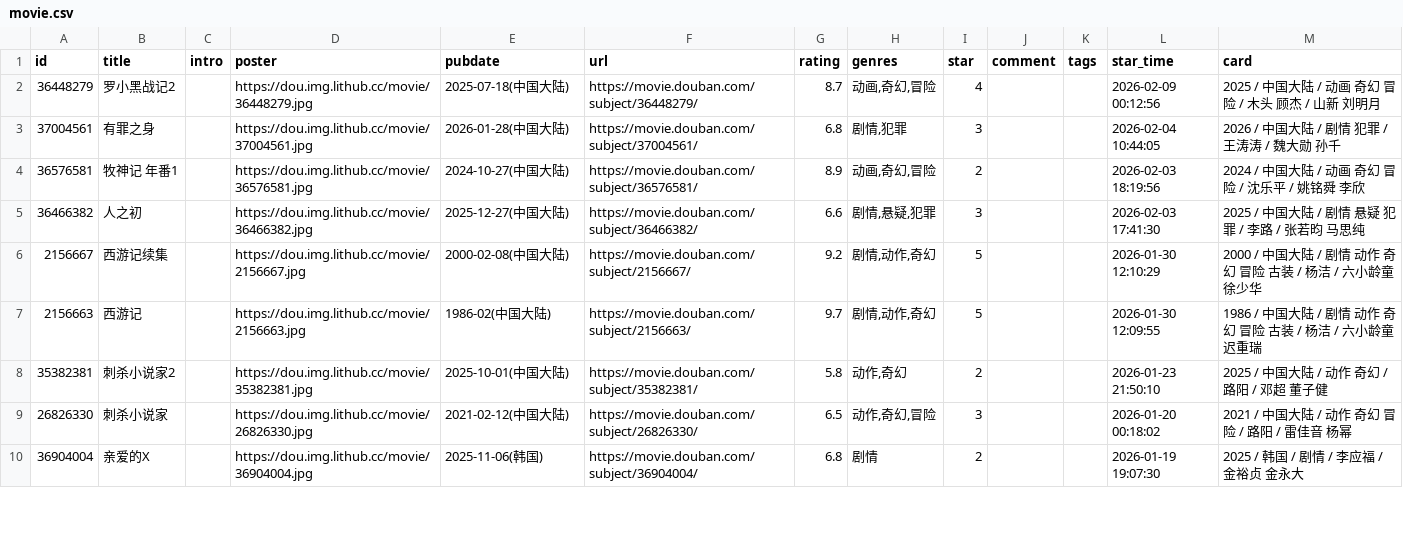
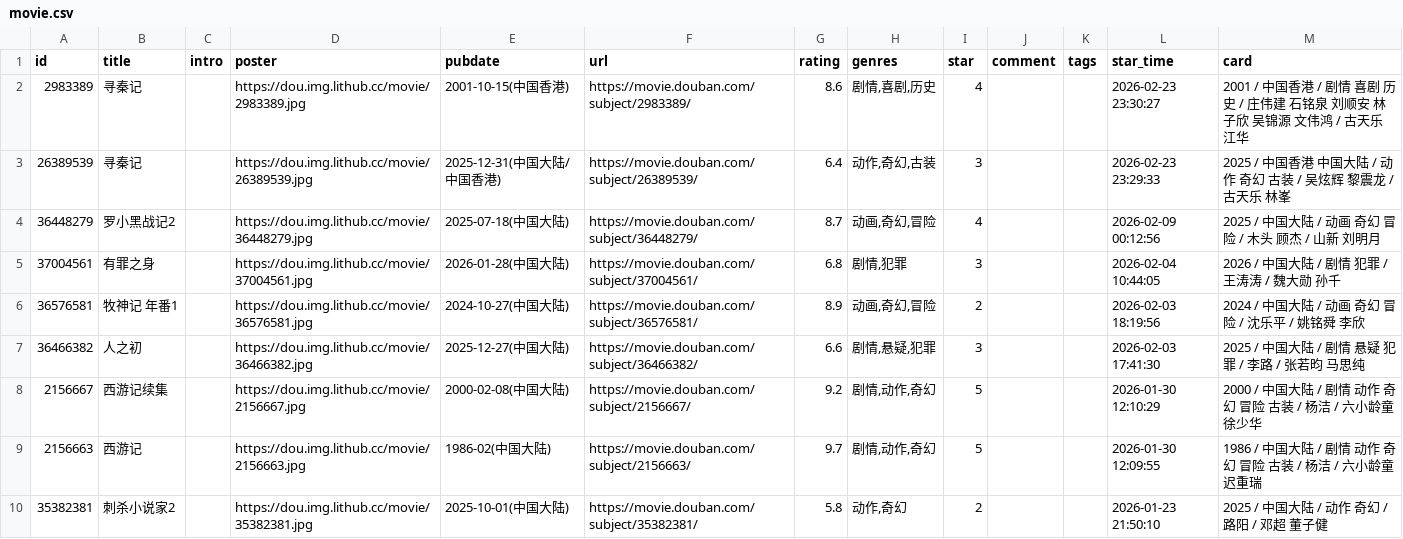
Before and after one commit to haeward/blog, a CSV file: data/douban/movie.csv, drawn as a sheet; only a part is shown; the shorter side is filled out with more unchanged rows; the diff names each change by its address in the sheet, - before the commit and + after, or states it on an @@ line.

Commit message:
chore: update douban data

```diff
--- a/data/douban/movie.csv
+++ b/data/douban/movie.csv
+row 2: 2983389 | 寻秦记 |  | https://dou.img.lithub.cc/movie/2983389.jpg | 2001-10-15(中国香港) | https://movie.douban.com/subject/2983389/ | 8.6 | 剧情,喜剧,历史 | 4 |  |  | 2026-02-23 23:30:27 | 2001 / 中国香港 / 剧情 喜剧 历史 / 庄伟建 石铭泉 刘顺安 林子欣 吴锦源 文伟鸿 / 古天乐 江华
+row 3: 26389539 | 寻秦记 |  | https://dou.img.lithub.cc/movie/26389539.jpg | 2025-12-31(中国大陆/中国香港) | https://movie.douban.com/subject/26389539/ | 6.4 | 动作,奇幻,古装 | 3 |  |  | 2026-02-23 23:29:33 | 2025 / 中国香港 中国大陆 / 动作 奇幻 古装 / 吴炫辉 黎震龙 / 古天乐 林峯
```
